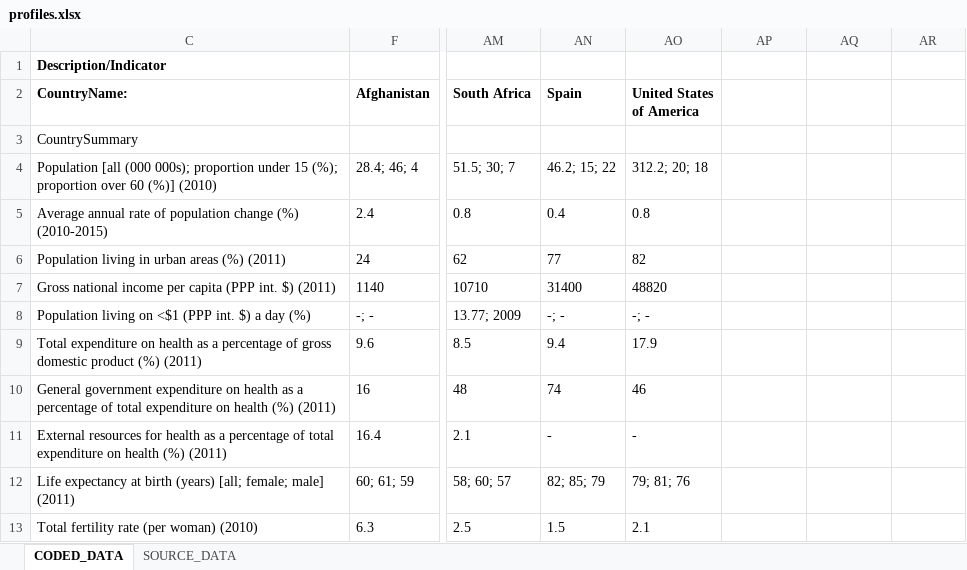
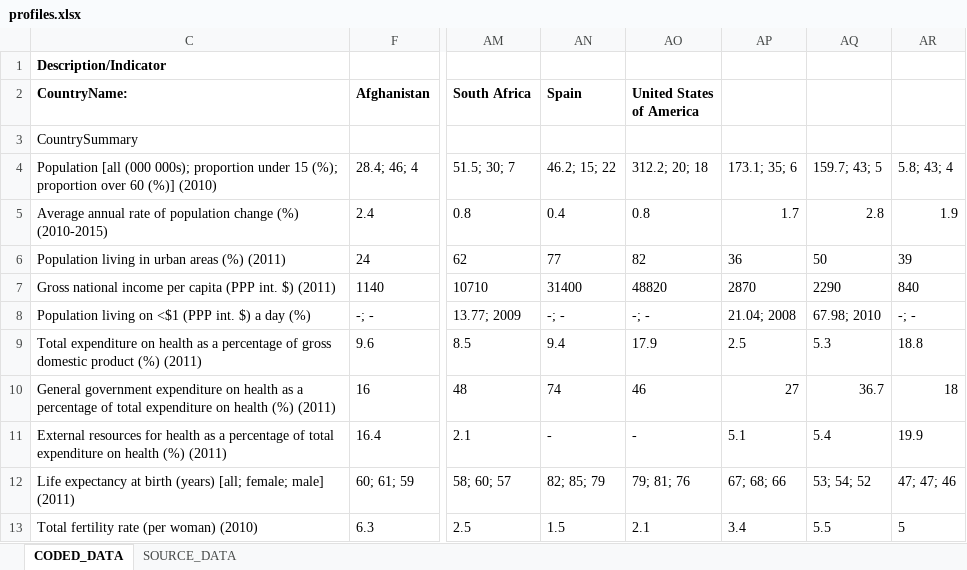
Before and after one commit to adieyal/ghwa_profiles, an Excel workbook: data/profiles.xlsx, sheet CODED_DATA, drawn as a sheet; only a part is shown, gaps mark what is left out; values as stored, in another font and other column widths than the file's, no borders; the diff covers the shown part only; the diff names each change by its address in the sheet, - before the commit and + after, or states it on an @@ line.

Commit message:
Updated profiles
Added additional countries

```diff
--- a/data/profiles.xlsx (sheet CODED_DATA)
+++ b/data/profiles.xlsx (sheet CODED_DATA)
-AP4: (empty)
+AP4: 173.1; 35; 6
-AQ4: (empty)
+AQ4: 159.7; 43; 5
-AR4: (empty)
+AR4: 5.8; 43; 4
-AP5: (empty)
+AP5: 1.7
-AQ5: (empty)
+AQ5: 2.8
-AR5: (empty)
+AR5: 1.9
-AP6: (empty)
+AP6: 36
-AQ6: (empty)
+AQ6: 50
-AR6: (empty)
+AR6: 39
-AP7: (empty)
+AP7: 2870
-AQ7: (empty)
+AQ7: 2290
-AR7: (empty)
+AR7: 840
-AP8: (empty)
+AP8: 21.04; 2008
-AQ8: (empty)
+AQ8: 67.98; 2010
-AR8: (empty)
+AR8: -; -
-AP9: (empty)
+AP9: 2.5
-AQ9: (empty)
+AQ9: 5.3
-AR9: (empty)
+AR9: 18.8
-AP10: (empty)
+AP10: 27
-AQ10: (empty)
+AQ10: 36.7
-AR10: (empty)
+AR10: 18
-AP11: (empty)
+AP11: 5.1
-AQ11: (empty)
+AQ11: 5.4
-AR11: (empty)
+AR11: 19.9
-AP12: (empty)
+AP12: 67; 68; 66
-AQ12: (empty)
+AQ12: 53; 54; 52
-AR12: (empty)
+AR12: 47; 47; 46
-AP13: (empty)
+AP13: 3.4
-AQ13: (empty)
+AQ13: 5.5
-AR13: (empty)
+AR13: 5
```
Also changed, not shown: 162 edited cells elsewhere in this sheet.
